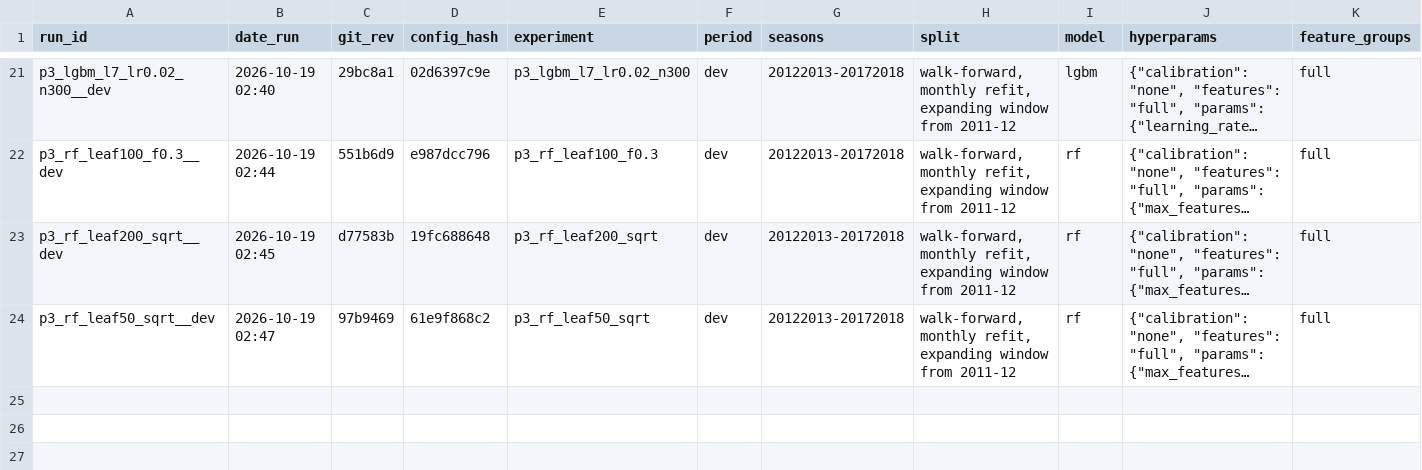
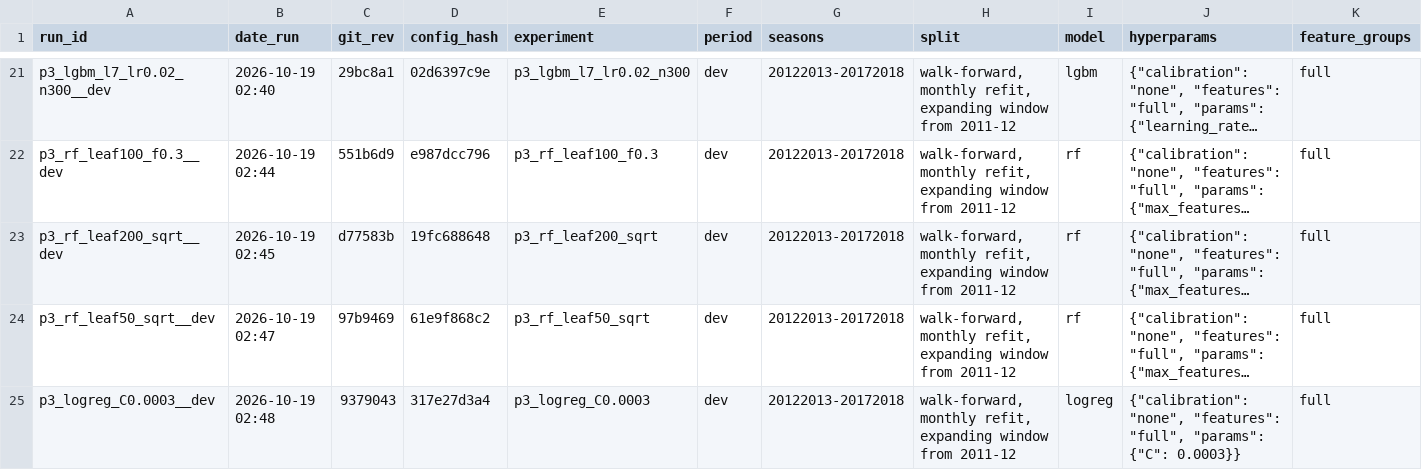
Before and after one commit to Sevbro123/swedish-suede, a CSV file: results/experiments.csv, drawn as a sheet; only a part is shown, gaps mark what is left out; long unchanged cells end in …; rows hold the shown columns only; the diff names each change by its address in the sheet, - before the commit and + after, or states it on an @@ line.

```diff
--- a/results/experiments.csv
+++ b/results/experiments.csv
+row 25: p3_logreg_C0.0003__dev | 2026-10-19 02:48 | 9379043 | 317e27d3a4 | p3_logreg_C0.0003 | dev | 20122013-20172018 | walk-forward, monthly refit, expanding window from 2011-12 | logreg | {"calibration": "none", "features": "full", "params": {"C": 0.0003}} | full
```
Also changed, not shown: 2 other files.
